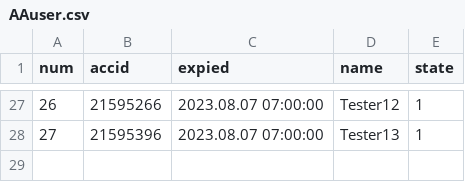
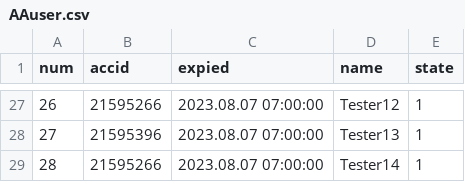
Before and after one commit to darkangelFX/TheArch, a CSV file: Lic/AAuser.csv, drawn as a sheet; only a part is shown, gaps mark what is left out; the diff names each change by its address in the sheet, - before the commit and + after, or states it on an @@ line.

Commit message:
Update AAuser.csv

```diff
--- a/Lic/AAuser.csv
+++ b/Lic/AAuser.csv
+row 29: 28 | 21595266 | 2023.08.07 07:00:00 | Tester14 | 1
```
